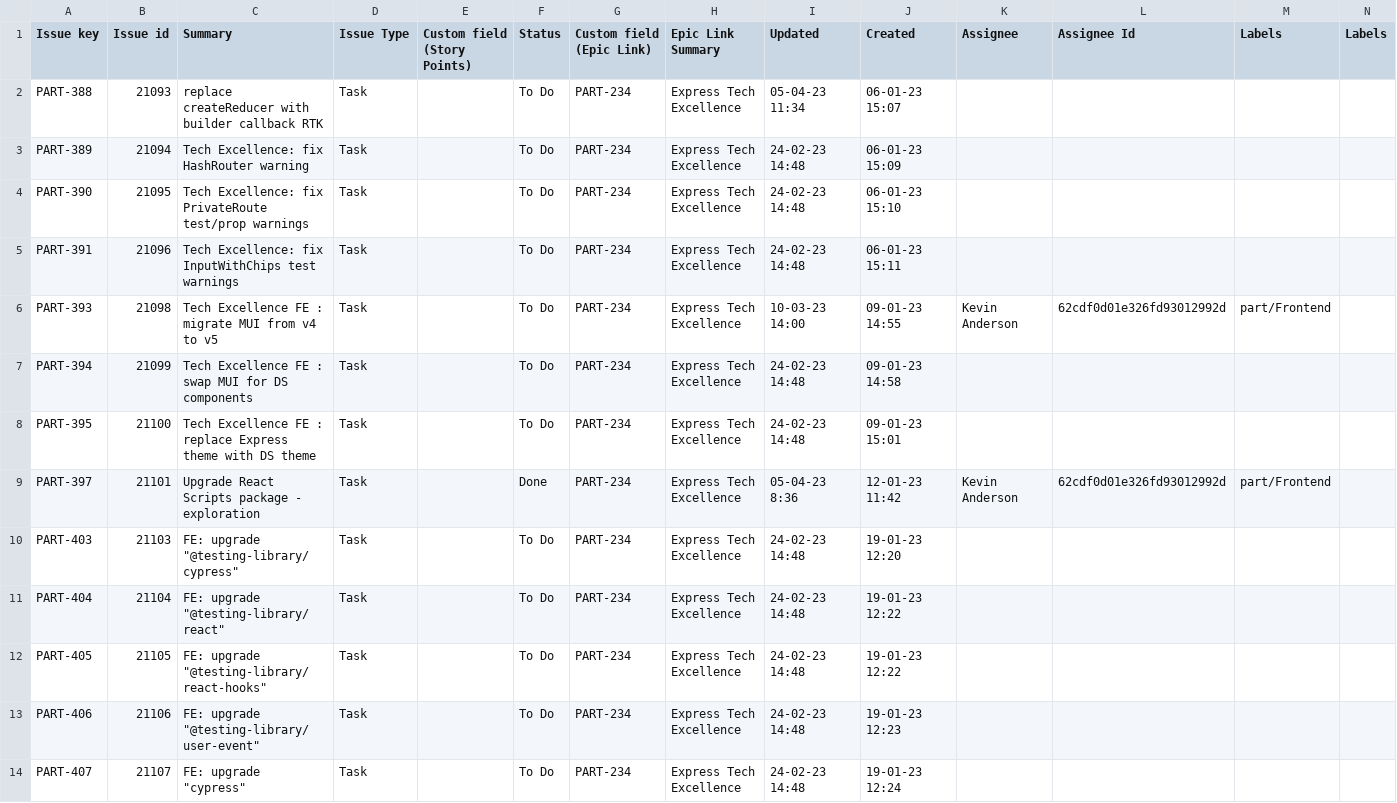
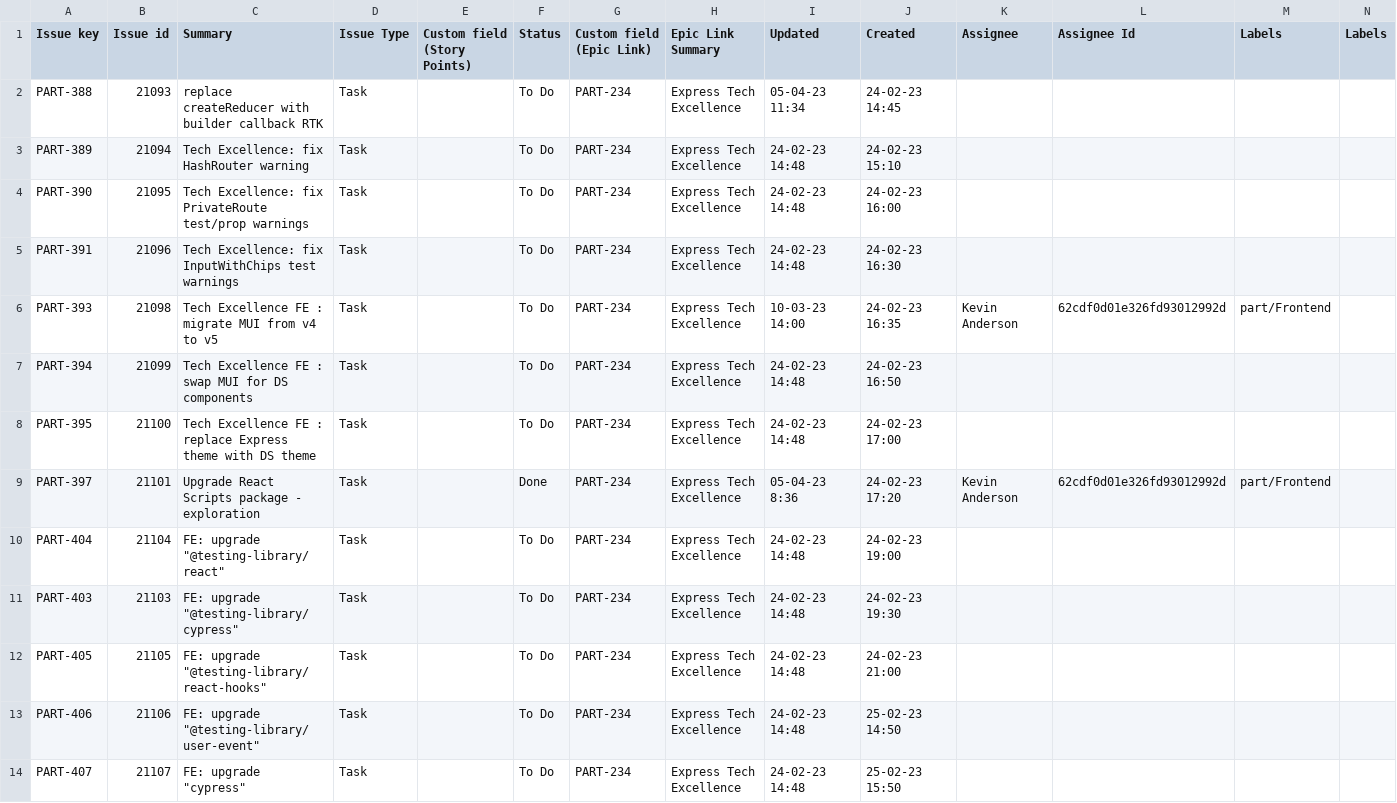
Before and after one commit to dembA7/Systarch, a CSV file: project/Avance de Proyecto 5/src/public/epics/upload/Jira-FechasCorregidas.csv, drawn as a sheet; only a part is shown; removed rows and columns are numbered as before the commit, all else as after; rows hold the shown columns only; the diff covers the shown part only; the diff names each change by its address in the sheet, - before the commit and + after, or states it on an @@ line.

```diff
--- a/project/Avance de Proyecto 5/src/public/epics/upload/Jira-FechasCorregidas.csv
+++ b/project/Avance de Proyecto 5/src/public/epics/upload/Jira-FechasCorregidas.csv
-J2 (Created): 06-01-23 15:07
+J2 (Created): 24-02-23 14:45
-J3 (Created): 06-01-23 15:09
+J3 (Created): 24-02-23 15:10
-J4 (Created): 06-01-23 15:10
+J4 (Created): 24-02-23 16:00
-J5 (Created): 06-01-23 15:11
+J5 (Created): 24-02-23 16:30
-J6 (Created): 09-01-23 14:55
+J6 (Created): 24-02-23 16:35
-J7 (Created): 09-01-23 14:58
+J7 (Created): 24-02-23 16:50
-J8 (Created): 09-01-23 15:01
+J8 (Created): 24-02-23 17:00
-J9 (Created): 12-01-23 11:42
+J9 (Created): 24-02-23 17:20
+row 10: PART-404 | 21104 | FE: upgrade "@testing-library/react" | Task |  | To Do | PART-234 | Express Tech Excellence | 24-02-23 14:48 | 24-02-23 19:00
-J11 (Created): 19-01-23 12:20
+J11 (Created): 24-02-23 19:30
-row 11: PART-404 | 21104 | FE: upgrade "@testing-library/react" | Task |  | To Do | PART-234 | Express Tech Excellence | 24-02-23 14:48 | 19-01-23 12:22
-J12 (Created): 19-01-23 12:22
+J12 (Created): 24-02-23 21:00
-J13 (Created): 19-01-23 12:23
+J13 (Created): 25-02-23 14:50
-J14 (Created): 19-01-23 12:24
+J14 (Created): 25-02-23 15:50
```
Also changed, not shown: 3 added rows, 3 removed rows, 5 moved rows and 43 edited cells elsewhere in this file, 2 other files.
